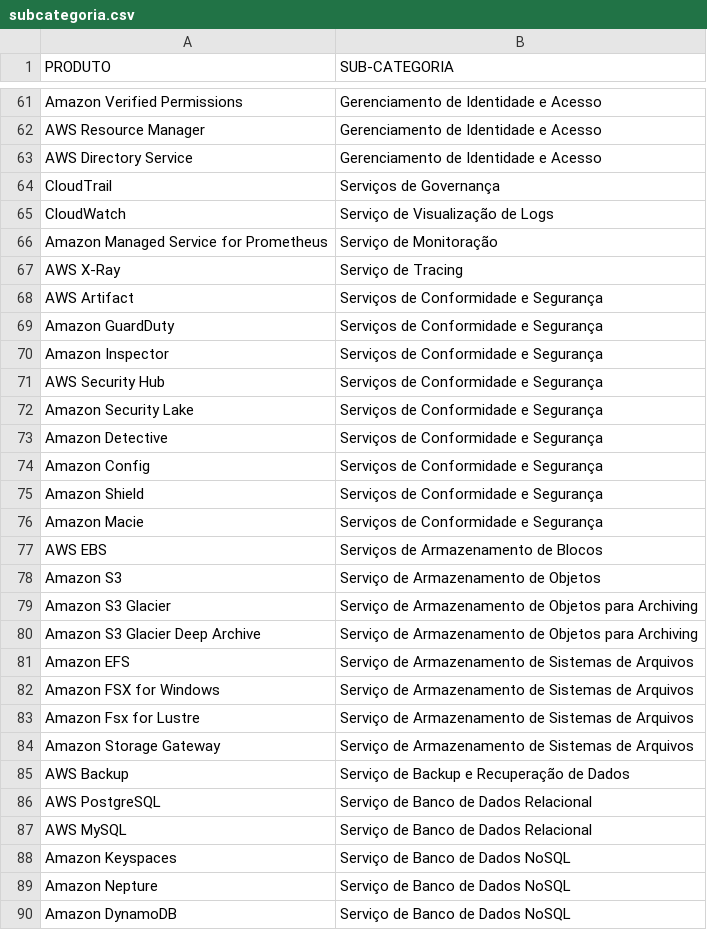
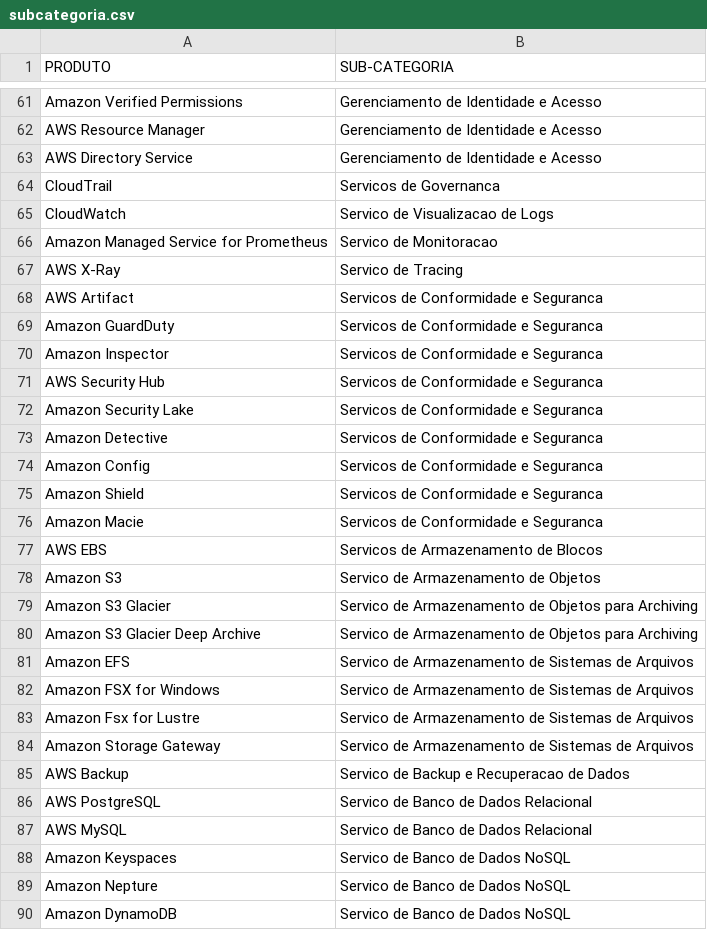
Before and after one commit to vilaralmeida/CloudGPT, a CSV file: data/subcategoria.csv, drawn as a sheet; only a part is shown, gaps mark what is left out; the diff covers the shown part only.

```diff
--- a/data/subcategoria.csv
+++ b/data/subcategoria.csv
@@ -63,28 +63,28 @@ AWS Resource Manager;Gerenciamento de Identidade e Acesso
 AWS Directory Service;Gerenciamento de Identidade e Acesso
-CloudTrail;Serviços de Governança
-CloudWatch;Serviço de Visualização de Logs
-Amazon Managed Service for Prometheus;Serviço de Monitoração
-AWS X-Ray;Serviço de Tracing
-AWS Artifact;Serviços de Conformidade e Segurança
-Amazon GuardDuty;Serviços de Conformidade e Segurança
-Amazon Inspector;Serviços de Conformidade e Segurança
-AWS Security Hub;Serviços de Conformidade e Segurança
-Amazon Security Lake;Serviços de Conformidade e Segurança
-Amazon Detective;Serviços de Conformidade e Segurança
-Amazon Config;Serviços de Conformidade e Segurança
-Amazon  Shield;Serviços de Conformidade e Segurança
-Amazon Macie;Serviços de Conformidade e Segurança
-AWS EBS;Serviços de Armazenamento de Blocos
-Amazon S3;Serviço de Armazenamento de Objetos
-Amazon S3 Glacier;Serviço de Armazenamento de Objetos para Archiving
-Amazon S3 Glacier Deep Archive;Serviço de Armazenamento de Objetos para Archiving
-Amazon EFS;Serviço de Armazenamento de Sistemas de Arquivos
-Amazon FSX for Windows;Serviço de Armazenamento de Sistemas de Arquivos
-Amazon Fsx for Lustre;Serviço de Armazenamento de Sistemas de Arquivos
-Amazon Storage Gateway;Serviço de Armazenamento de Sistemas de Arquivos
-AWS Backup;Serviço de Backup e Recuperação de Dados
-AWS PostgreSQL;Serviço de Banco de Dados Relacional
-AWS MySQL;Serviço de Banco de Dados Relacional
-Amazon Keyspaces;Serviço de Banco de Dados NoSQL
-Amazon Nepture;Serviço de Banco de Dados NoSQL
-Amazon DynamoDB;Serviço de Banco de Dados NoSQL
+CloudTrail;Servicos de Governanca
+CloudWatch;Servico de Visualizacao de Logs
+Amazon Managed Service for Prometheus;Servico de Monitoracao
+AWS X-Ray;Servico de Tracing
+AWS Artifact;Servicos de Conformidade e Seguranca
+Amazon GuardDuty;Servicos de Conformidade e Seguranca
+Amazon Inspector;Servicos de Conformidade e Seguranca
+AWS Security Hub;Servicos de Conformidade e Seguranca
+Amazon Security Lake;Servicos de Conformidade e Seguranca
+Amazon Detective;Servicos de Conformidade e Seguranca
+Amazon Config;Servicos de Conformidade e Seguranca
+Amazon  Shield;Servicos de Conformidade e Seguranca
+Amazon Macie;Servicos de Conformidade e Seguranca
+AWS EBS;Servicos de Armazenamento de Blocos
+Amazon S3;Servico de Armazenamento de Objetos
+Amazon S3 Glacier;Servico de Armazenamento de Objetos para Archiving
+Amazon S3 Glacier Deep Archive;Servico de Armazenamento de Objetos para Archiving
+Amazon EFS;Servico de Armazenamento de Sistemas de Arquivos
+Amazon FSX for Windows;Servico de Armazenamento de Sistemas de Arquivos
+Amazon Fsx for Lustre;Servico de Armazenamento de Sistemas de Arquivos
+Amazon Storage Gateway;Servico de Armazenamento de Sistemas de Arquivos
+AWS Backup;Servico de Backup e Recuperacao de Dados
+AWS PostgreSQL;Servico de Banco de Dados Relacional
+AWS MySQL;Servico de Banco de Dados Relacional
+Amazon Keyspaces;Servico de Banco de Dados NoSQL
+Amazon Nepture;Servico de Banco de Dados NoSQL
+Amazon DynamoDB;Servico de Banco de Dados NoSQL
```
Also changed, not shown: 92 edited cells elsewhere in this file, data/categoria.csv, data/metrica.csv, 4 other files.
